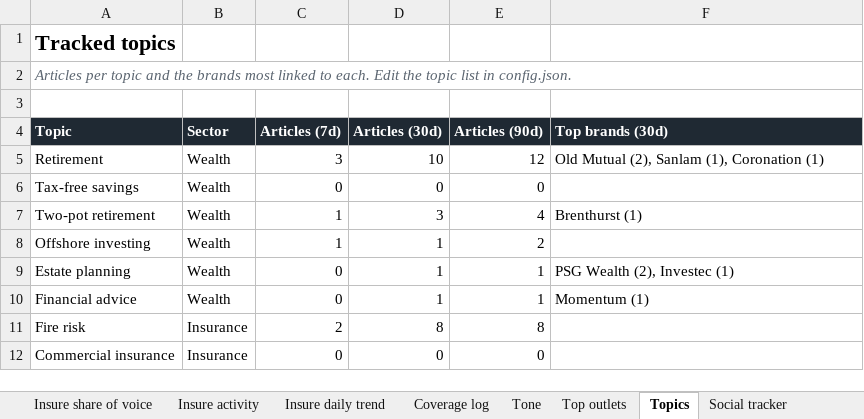
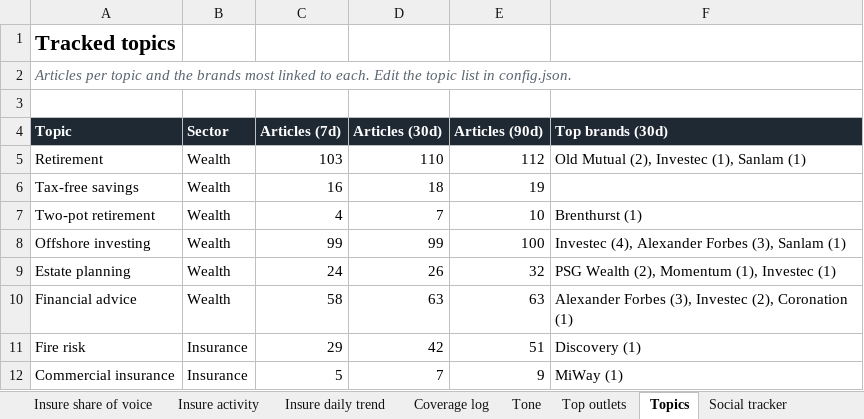
Before and after one commit to sheyaamh-bot/Financial-services-marketing-tracker, an Excel workbook: site/Financial_Services_Marketing_Tracker.xlsx, sheet Topics, drawn as a sheet; only a part is shown; values as stored, in another font and other column widths than the file's, no borders; the diff covers the shown part only; the diff names each change by its address in the sheet, - before the commit and + after, or states it on an @@ line.

```diff
--- a/site/Financial_Services_Marketing_Tracker.xlsx (sheet Topics)
+++ b/site/Financial_Services_Marketing_Tracker.xlsx (sheet Topics)
-C5 (Articles (7d)): 3
+C5 (Articles (7d)): 103
-D5 (Articles (30d)): 10
+D5 (Articles (30d)): 110
-E5 (Articles (90d)): 12
+E5 (Articles (90d)): 112
-F5 (Top brands (30d)): Old Mutual (2), Sanlam (1), Coronation (1)
+F5 (Top brands (30d)): Old Mutual (2), Investec (1), Sanlam (1)
-C6 (Articles (7d)): 0
+C6 (Articles (7d)): 16
-D6 (Articles (30d)): 0
+D6 (Articles (30d)): 18
-E6 (Articles (90d)): 0
+E6 (Articles (90d)): 19
-C7 (Articles (7d)): 1
+C7 (Articles (7d)): 4
-D7 (Articles (30d)): 3
+D7 (Articles (30d)): 7
-E7 (Articles (90d)): 4
+E7 (Articles (90d)): 10
-C8 (Articles (7d)): 1
+C8 (Articles (7d)): 99
-D8 (Articles (30d)): 1
+D8 (Articles (30d)): 99
-E8 (Articles (90d)): 2
+E8 (Articles (90d)): 100
-F8 (Top brands (30d)): (empty)
+F8 (Top brands (30d)): Investec (4), Alexander Forbes (3), Sanlam (1)
-C9 (Articles (7d)): 0
+C9 (Articles (7d)): 24
-D9 (Articles (30d)): 1
+D9 (Articles (30d)): 26
-E9 (Articles (90d)): 1
+E9 (Articles (90d)): 32
-F9 (Top brands (30d)): PSG Wealth (2), Investec (1)
+F9 (Top brands (30d)): PSG Wealth (2), Momentum (1), Investec (1)
-C10 (Articles (7d)): 0
+C10 (Articles (7d)): 58
-D10 (Articles (30d)): 1
+D10 (Articles (30d)): 63
-E10 (Articles (90d)): 1
+E10 (Articles (90d)): 63
-F10 (Top brands (30d)): Momentum (1)
+F10 (Top brands (30d)): Alexander Forbes (3), Investec (2), Coronation (1)
-C11 (Articles (7d)): 2
+C11 (Articles (7d)): 29
-D11 (Articles (30d)): 8
+D11 (Articles (30d)): 42
-E11 (Articles (90d)): 8
+E11 (Articles (90d)): 51
-F11 (Top brands (30d)): (empty)
+F11 (Top brands (30d)): Discovery (1)
-C12 (Articles (7d)): 0
+C12 (Articles (7d)): 5
-D12 (Articles (30d)): 0
+D12 (Articles (30d)): 7
-E12 (Articles (90d)): 0
+E12 (Articles (90d)): 9
-F12 (Top brands (30d)): (empty)
+F12 (Top brands (30d)): MiWay (1)
```
Also changed, not shown: 13 edited cells elsewhere in this sheet, sheet Wealth share of voice, sheet Coverage log, sheet Top outlets, sheet Briefing, sheet Tone, sheet Wealth activity, 1 more sheet, 3 other files.
